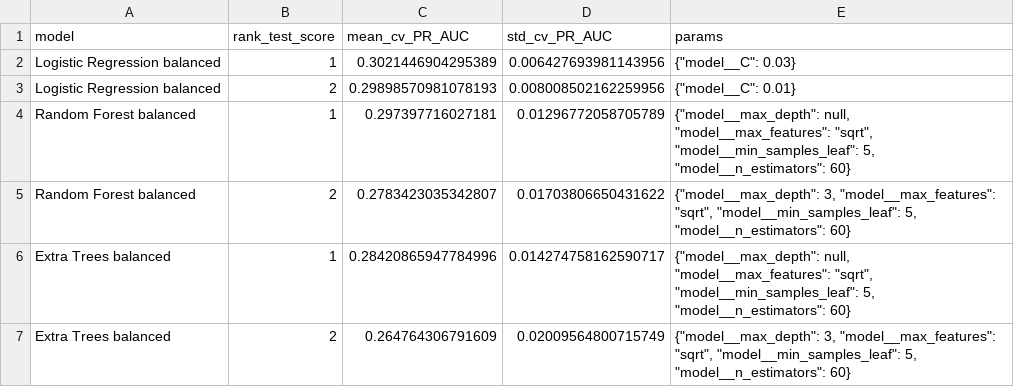
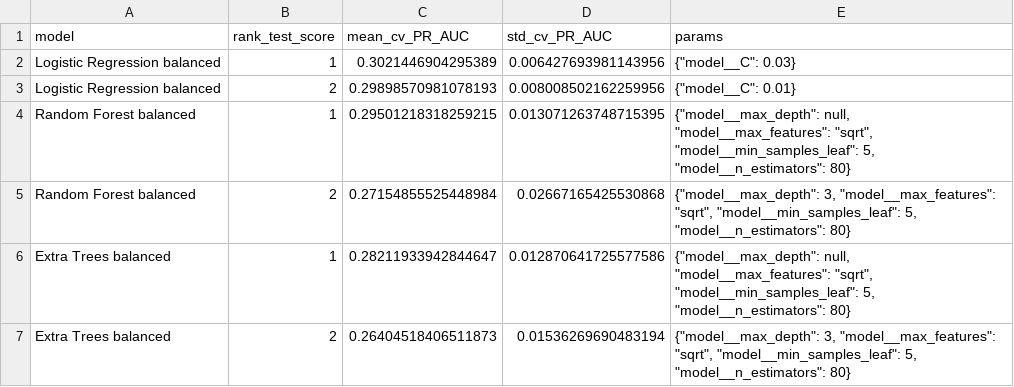
Before and after one commit to bich-le/DDM-Churn-Project, a CSV file: models/model_tuning_results.csv, drawn as a sheet.

```diff
--- a/models/model_tuning_results.csv
+++ b/models/model_tuning_results.csv
@@ -3,5 +3,5 @@ Logistic Regression balanced,1,0.3021446904295389,0.006427693981143956,"{""model
 Logistic Regression balanced,2,0.29898570981078193,0.008008502162259956,"{""model__C"": 0.01}"
-Random Forest balanced,1,0.297397716027181,0.01296772058705789,"{""model__max_depth"": null, ""model__max_features"": ""sqrt"", ""model__min_samples_leaf"": 5, ""model__n_estimators"": 60}"
-Random Forest balanced,2,0.2783423035342807,0.01703806650431622,"{""model__max_depth"": 3, ""model__max_features"": ""sqrt"", ""model__min_samples_leaf"": 5, ""model__n_estimators"": 60}"
-Extra Trees balanced,1,0.28420865947784996,0.014274758162590717,"{""model__max_depth"": null, ""model__max_features"": ""sqrt"", ""model__min_samples_leaf"": 5, ""model__n_estimators"": 60}"
-Extra Trees balanced,2,0.264764306791609,0.02009564800715749,"{""model__max_depth"": 3, ""model__max_features"": ""sqrt"", ""model__min_samples_leaf"": 5, ""model__n_estimators"": 60}"
+Random Forest balanced,1,0.29501218318259215,0.013071263748715395,"{""model__max_depth"": null, ""model__max_features"": ""sqrt"", ""model__min_samples_leaf"": 5, ""model__n_estimators"": 80}"
+Random Forest balanced,2,0.27154855525448984,0.02667165425530868,"{""model__max_depth"": 3, ""model__max_features"": ""sqrt"", ""model__min_samples_leaf"": 5, ""model__n_estimators"": 80}"
+Extra Trees balanced,1,0.28211933942844647,0.012870641725577586,"{""model__max_depth"": null, ""model__max_features"": ""sqrt"", ""model__min_samples_leaf"": 5, ""model__n_estimators"": 80}"
+Extra Trees balanced,2,0.26404518406511873,0.01536269690483194,"{""model__max_depth"": 3, ""model__max_features"": ""sqrt"", ""model__min_samples_leaf"": 5, ""model__n_estimators"": 80}"
```
Also changed, not shown: models/active_model_metrics.csv, models/model_metrics.csv, 32 other files.
